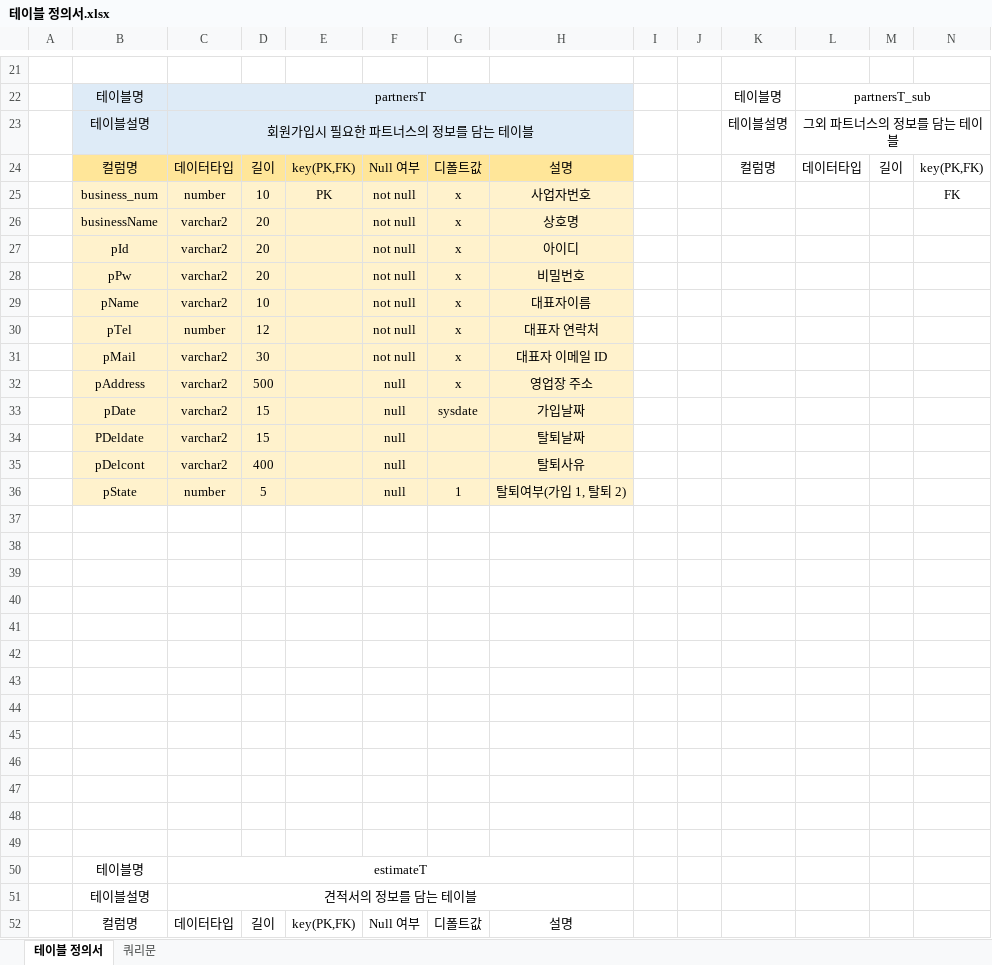
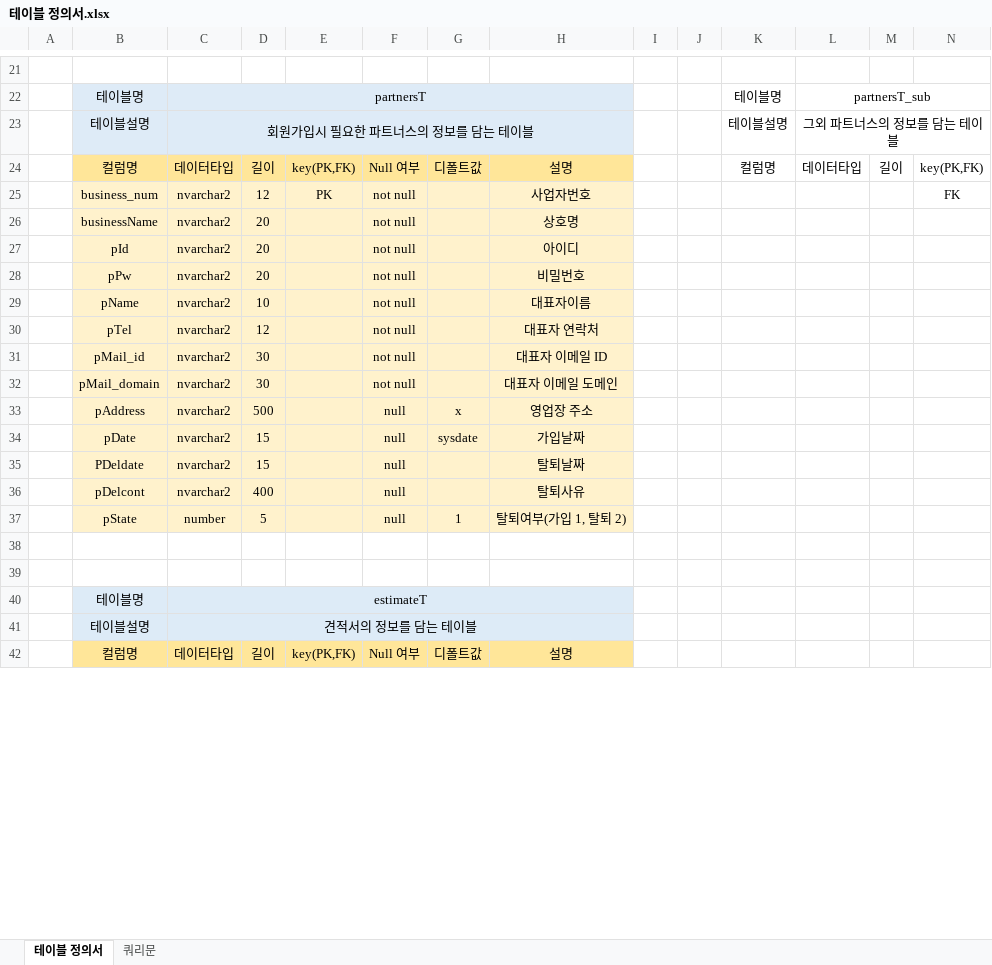
Before and after one commit to w-garden/teamproject, an Excel workbook: DoZip/memo/테이블 정의서.xlsx, sheet 테이블 정의서, drawn as a sheet; only a part is shown, gaps mark what is left out; values as stored, in another font and other column widths than the file's, no borders; removed rows and columns are numbered as before the commit, all else as after; rows hold the shown columns only; the diff covers the shown part only; the diff names each change by its address in the sheet, - before the commit and + after, or states it on an @@ line.

```diff
--- a/DoZip/memo/테이블 정의서.xlsx (sheet 테이블 정의서)
+++ b/DoZip/memo/테이블 정의서.xlsx (sheet 테이블 정의서)
-C25: number
+C25: nvarchar2
-D25: 10
+D25: 12
-G25:G31: x
+G25:G31: (empty)
-C26:C29: varchar2
+C26:C29: nvarchar2
-C30: number
+C30: nvarchar2
-B31: pMail
+B31: pMail_id
-C31: varchar2
+C31: nvarchar2
+row 32:  | pMail_domain | nvarchar2 | 30 |  | not null |  | 대표자 이메일 도메인
-C33:C36: varchar2
+C33:C36: nvarchar2
-row 37: (empty)
-row 38: (empty)
-row 39: (empty)
-row 40: (empty)
-row 41: (empty)
-row 42: (empty)
-row 43: (empty)
-row 44: (empty)
-row 45: (empty)
-row 46: (empty)
-row 47: (empty)
-B40:H41 fill: none
+B40:H41 fill: #DDEBF7
-B42:H42 fill: none
+B42:H42 fill: #FFE699
```
Also changed, not shown: 20 added rows, 22 removed rows, 17 edited cells and cell formats elsewhere in this sheet, 11 other files.
